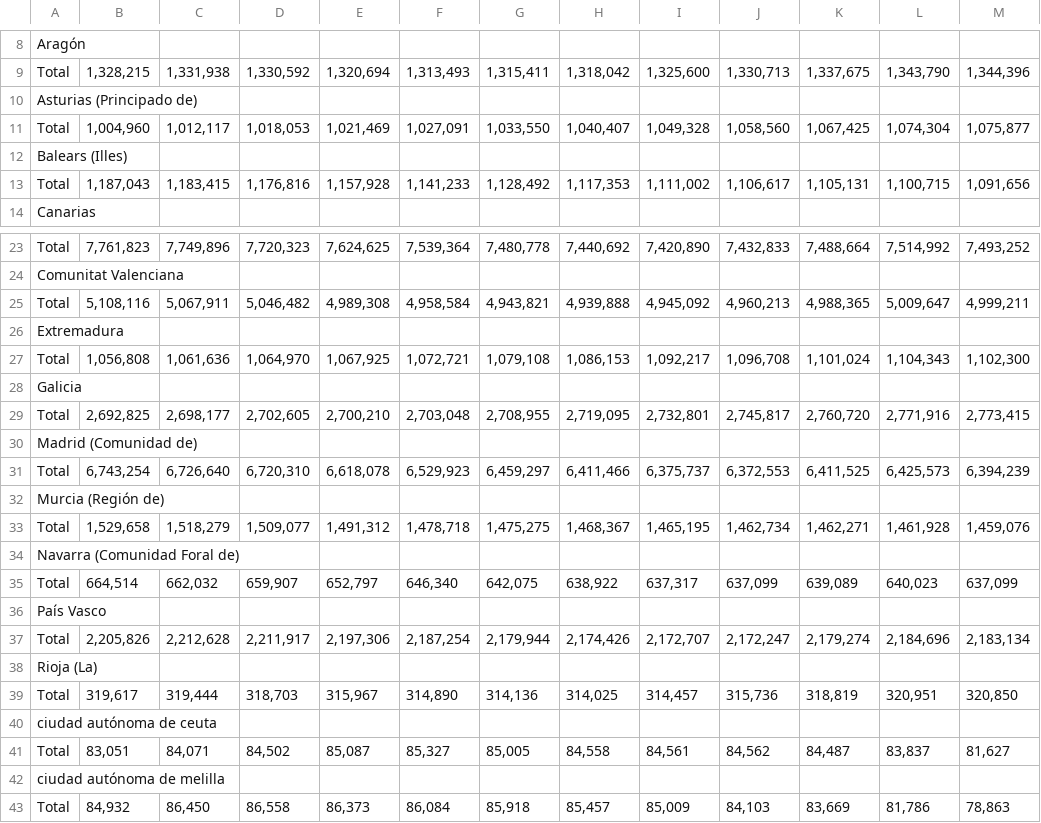
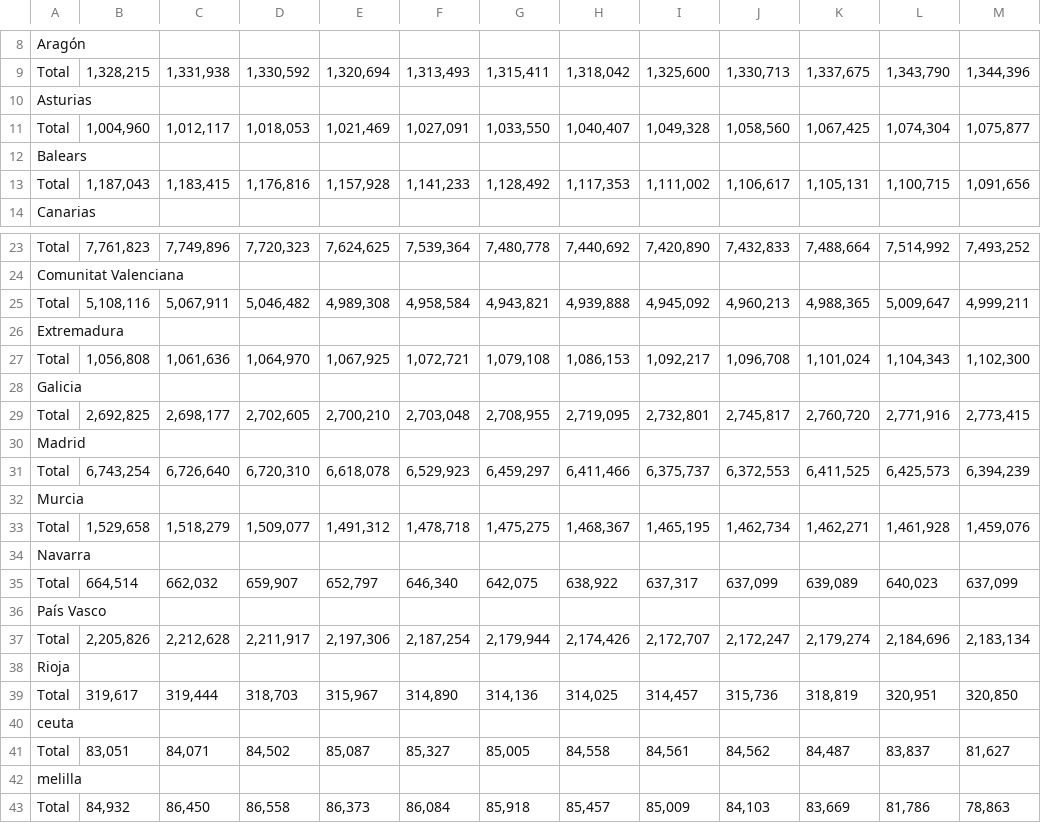
Before and after one commit to R-BarretoG/TFG, a CSV file: poblacion.csv, drawn as a sheet; only a part is shown, gaps mark what is left out; the diff names each change by its address in the sheet, - before the commit and + after, or states it on an @@ line.

Commit message:
Update poblacion.csv

```diff
--- a/poblacion.csv
+++ b/poblacion.csv
-A10: Asturias (Principado de)
+A10: Asturias
-A12: Balears (Illes)
+A12: Balears
-A30: Madrid (Comunidad de)
+A30: Madrid
-A32: Murcia (Región de)
+A32: Murcia
-A34: Navarra (Comunidad Foral de)
+A34: Navarra
-A38: Rioja (La)
+A38: Rioja
-A40: ciudad autónoma de ceuta
+A40: ceuta
-A42: ciudad autónoma de melilla
+A42: melilla
```
